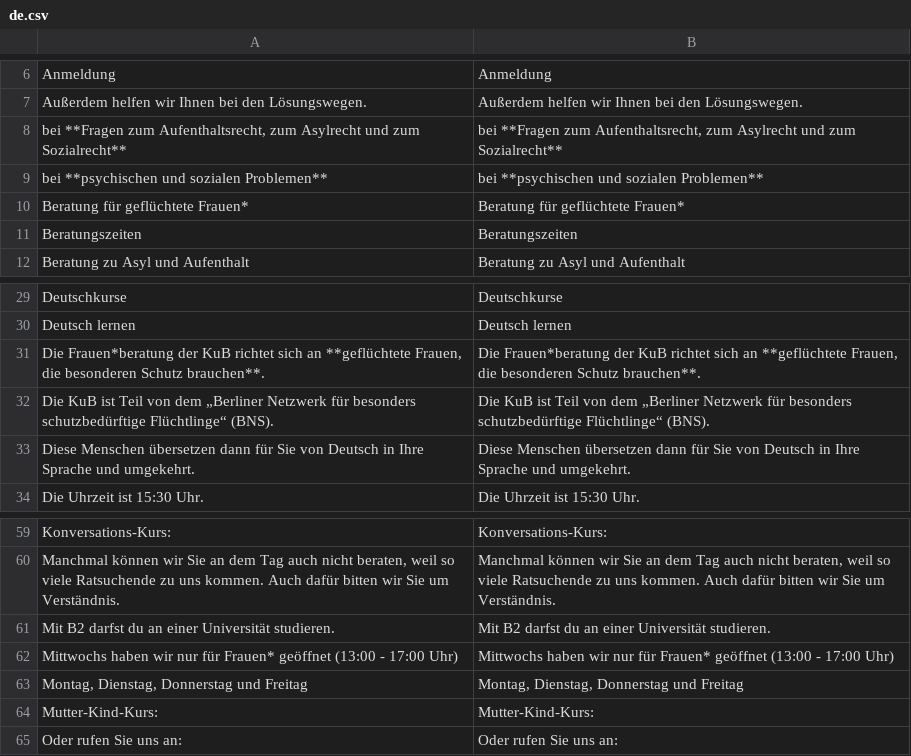
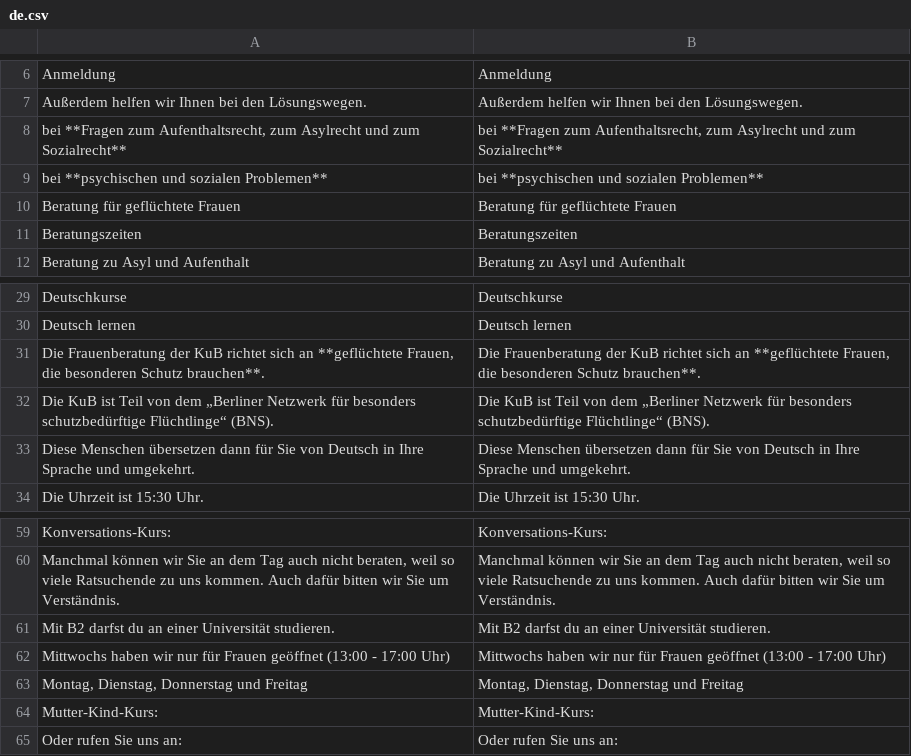
Before and after one commit to kub-berlin/kub-flyer, a CSV file: translations/de.csv, drawn as a sheet; only a part is shown, gaps mark what is left out.

Commit message:
tweak translations

```diff
--- a/translations/de.csv
+++ b/translations/de.csv
@@ -9,3 +9,3 @@
 "bei **psychischen und sozialen Problemen**","bei **psychischen und sozialen Problemen**"
-"Beratung für geflüchtete Frauen*","Beratung für geflüchtete Frauen*"
+"Beratung für geflüchtete Frauen","Beratung für geflüchtete Frauen"
 "Beratungszeiten","Beratungszeiten"
@@ -30,3 +30,3 @@
 "Deutsch lernen","Deutsch lernen"
-"Die Frauen*beratung der KuB richtet sich an **geflüchtete Frauen, die besonderen Schutz brauchen**.","Die Frauen*beratung der KuB richtet sich an **geflüchtete Frauen, die besonderen Schutz brauchen**."
+"Die Frauenberatung der KuB richtet sich an **geflüchtete Frauen, die besonderen Schutz brauchen**.","Die Frauenberatung der KuB richtet sich an **geflüchtete Frauen, die besonderen Schutz brauchen**."
 "Die KuB ist Teil von dem „Berliner Netzwerk für besonders schutzbedürftige Flüchtlinge“ (BNS).","Die KuB ist Teil von dem „Berliner Netzwerk für besonders schutzbedürftige Flüchtlinge“ (BNS)."
@@ -61,3 +61,3 @@
 "Mit B2 darfst du an einer Universität studieren.","Mit B2 darfst du an einer Universität studieren."
-"Mittwochs haben wir nur für Frauen* geöffnet (13:00 - 17:00 Uhr)","Mittwochs haben wir nur für Frauen* geöffnet (13:00 - 17:00 Uhr)"
+"Mittwochs haben wir nur für Frauen geöffnet (13:00 - 17:00 Uhr)","Mittwochs haben wir nur für Frauen geöffnet (13:00 - 17:00 Uhr)"
 "Montag, Dienstag, Donnerstag und Freitag","Montag, Dienstag, Donnerstag und Freitag"
```
Also changed, not shown: translations/ru.csv.
